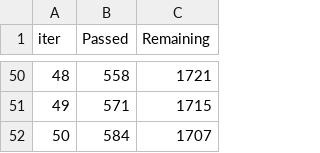
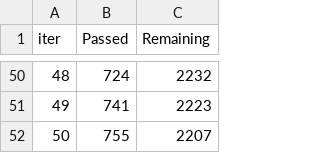
Before and after one commit to KevinD82/Euromillions-ML, a TSV file: catboost_info/time_left.tsv, drawn as a sheet; only a part is shown, gaps mark what is left out; the diff covers the shown part only.

```diff
--- a/catboost_info/time_left.tsv
+++ b/catboost_info/time_left.tsv
@@ -50,3 +50,3 @@ iter	Passed	Remaining
-48	558	1721
-49	571	1715
-50	584	1707
+48	724	2232
+49	741	2223
+50	755	2207
```
Also changed, not shown: 96 edited cells elsewhere in this file, 2 other files.
